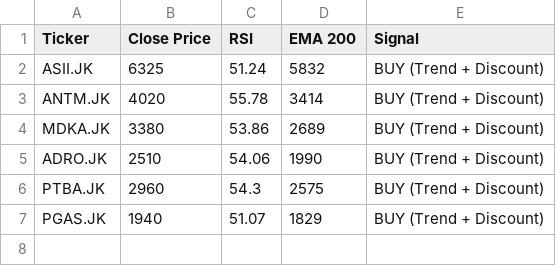
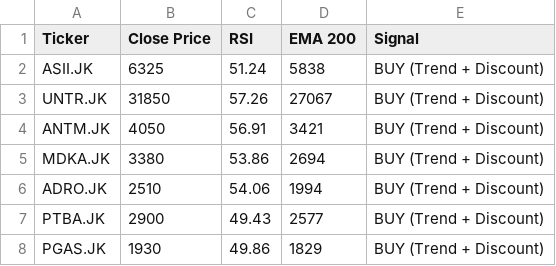
Before and after one commit to dnielasher/idx-automated-screener, a CSV file: rekomendasi_saham.csv, drawn as a sheet.

```diff
--- a/rekomendasi_saham.csv
+++ b/rekomendasi_saham.csv
@@ -1,7 +1,8 @@
 Ticker,Close Price,RSI,EMA 200,Signal
-ASII.JK,6325,51.24,5832,BUY (Trend + Discount)
-ANTM.JK,4020,55.78,3414,BUY (Trend + Discount)
-MDKA.JK,3380,53.86,2689,BUY (Trend + Discount)
-ADRO.JK,2510,54.06,1990,BUY (Trend + Discount)
-PTBA.JK,2960,54.3,2575,BUY (Trend + Discount)
-PGAS.JK,1940,51.07,1829,BUY (Trend + Discount)
+ASII.JK,6325,51.24,5838,BUY (Trend + Discount)
+UNTR.JK,31850,57.26,27067,BUY (Trend + Discount)
+ANTM.JK,4050,56.91,3421,BUY (Trend + Discount)
+MDKA.JK,3380,53.86,2694,BUY (Trend + Discount)
+ADRO.JK,2510,54.06,1994,BUY (Trend + Discount)
+PTBA.JK,2900,49.43,2577,BUY (Trend + Discount)
+PGAS.JK,1930,49.86,1829,BUY (Trend + Discount)
```
